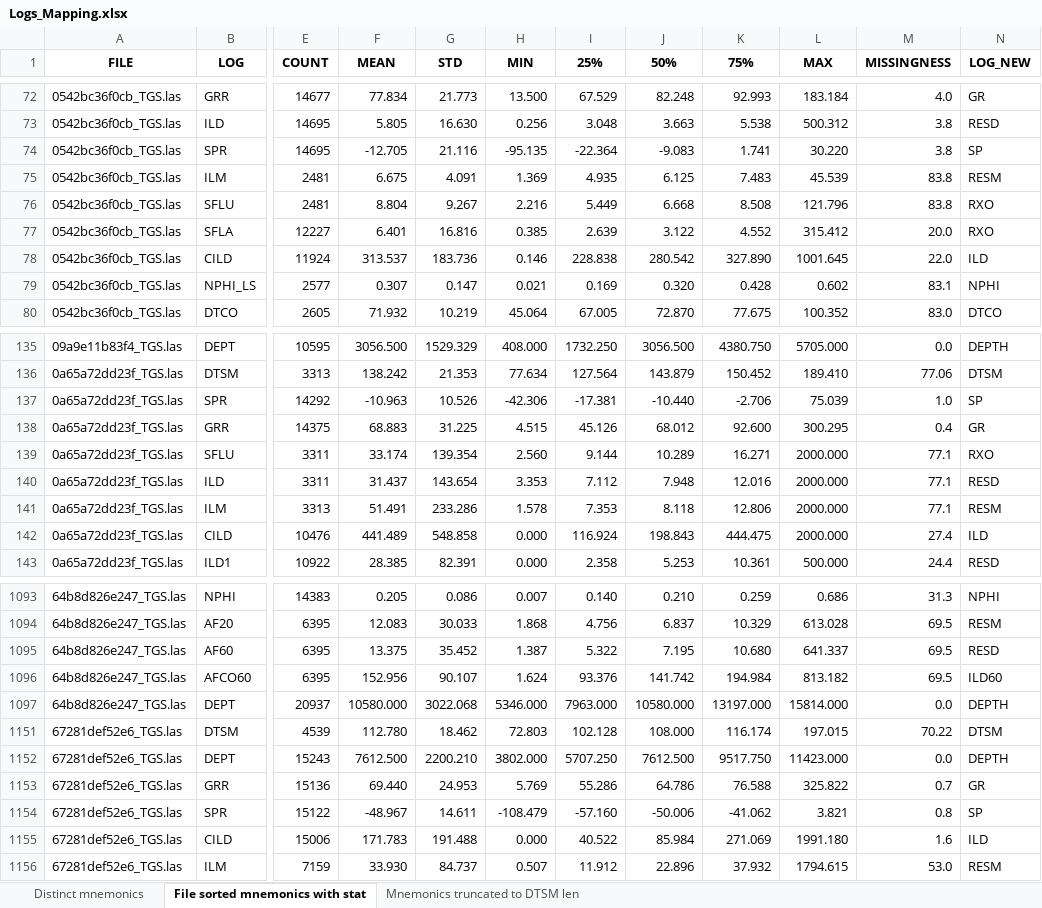
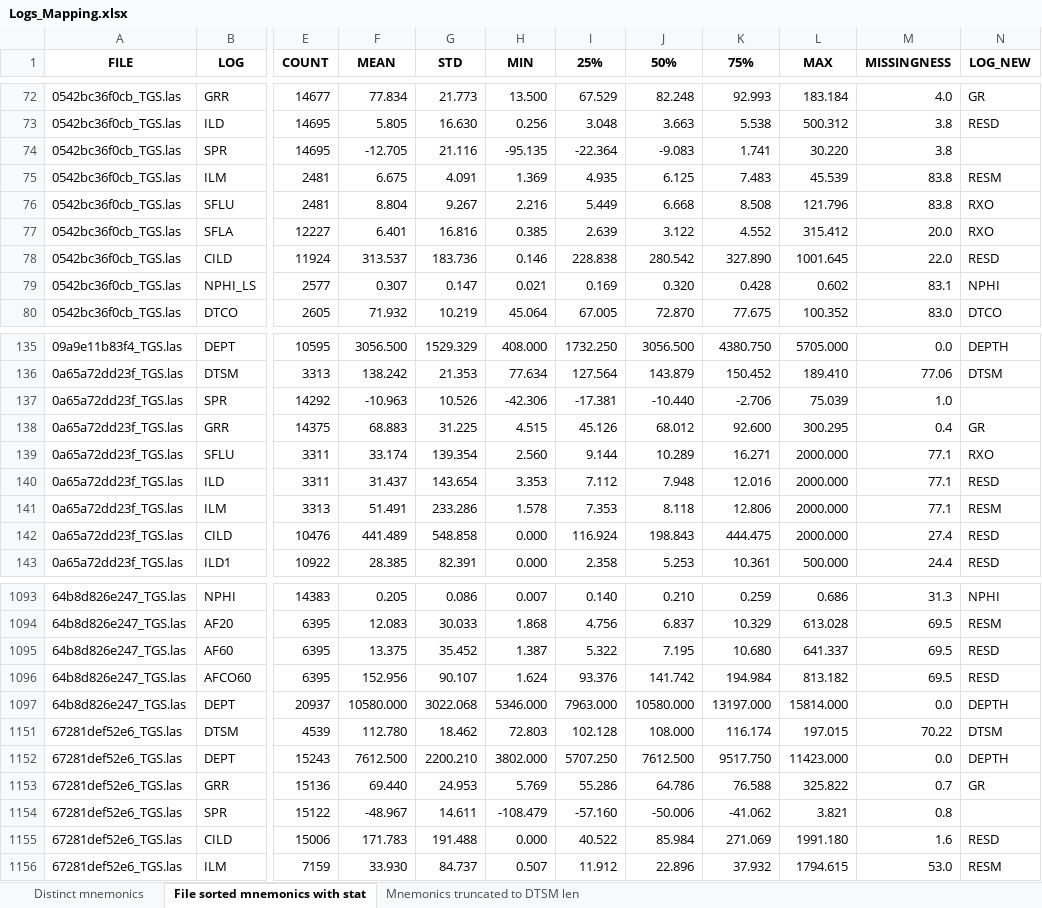
Before and after one commit to priteshb/sonic_log_pred, an Excel workbook: Logs_Mapping.xlsx, sheet File sorted mnemonics with stat, drawn as a sheet; only a part is shown, gaps mark what is left out; values as stored, in another font and other column widths than the file's, no borders; charts and pictures not drawn; the diff covers the shown part only; the diff names each change by its address in the sheet, - before the commit and + after, or states it on an @@ line.

```diff
--- a/Logs_Mapping.xlsx (sheet File sorted mnemonics with stat)
+++ b/Logs_Mapping.xlsx (sheet File sorted mnemonics with stat)
-N74 (LOG_NEW): SP
+N74 (LOG_NEW): (empty)
-N78 (LOG_NEW): ILD
+N78 (LOG_NEW): RESD
-N137 (LOG_NEW): SP
+N137 (LOG_NEW): (empty)
-N142 (LOG_NEW): ILD
+N142 (LOG_NEW): RESD
-N1096 (LOG_NEW): ILD60
+N1096 (LOG_NEW): RESD
-N1154 (LOG_NEW): SP
+N1154 (LOG_NEW): (empty)
-N1155 (LOG_NEW): ILD
+N1155 (LOG_NEW): RESD
```
Also changed, not shown: 144 edited cells elsewhere in this sheet, sheet Mnemonics truncated to DTSM len, sheet Distinct mnemonics, hidden cells.
